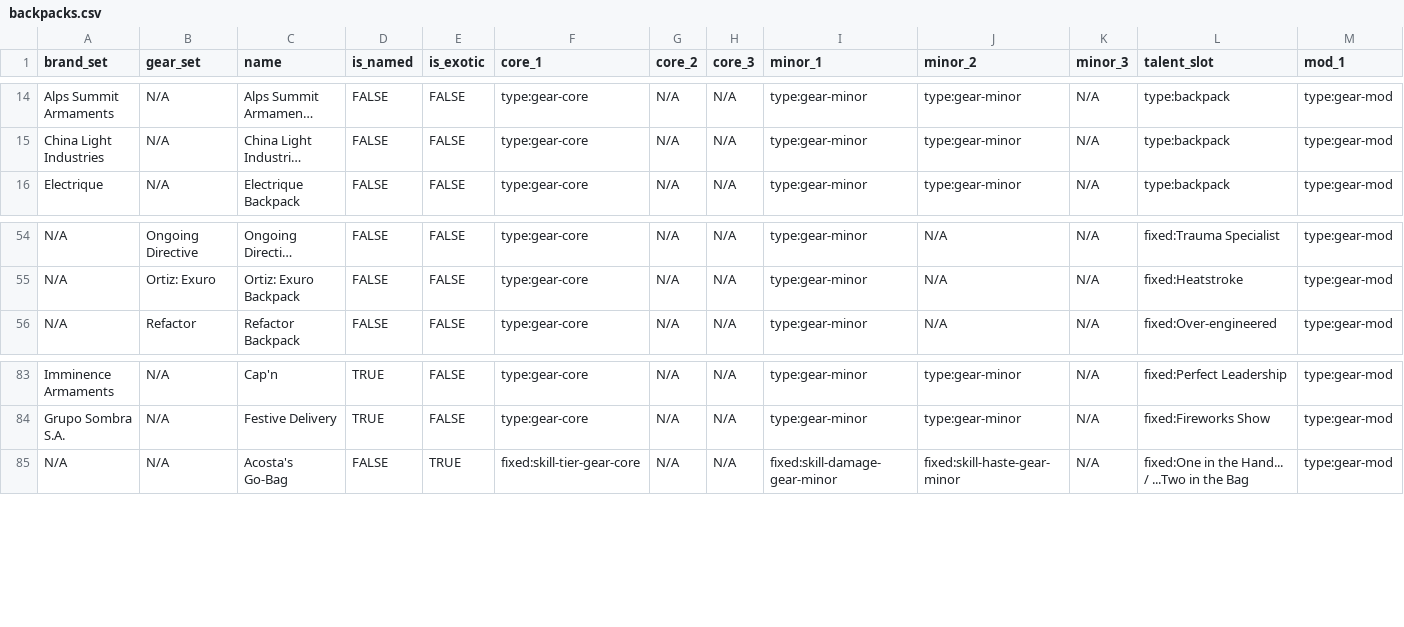
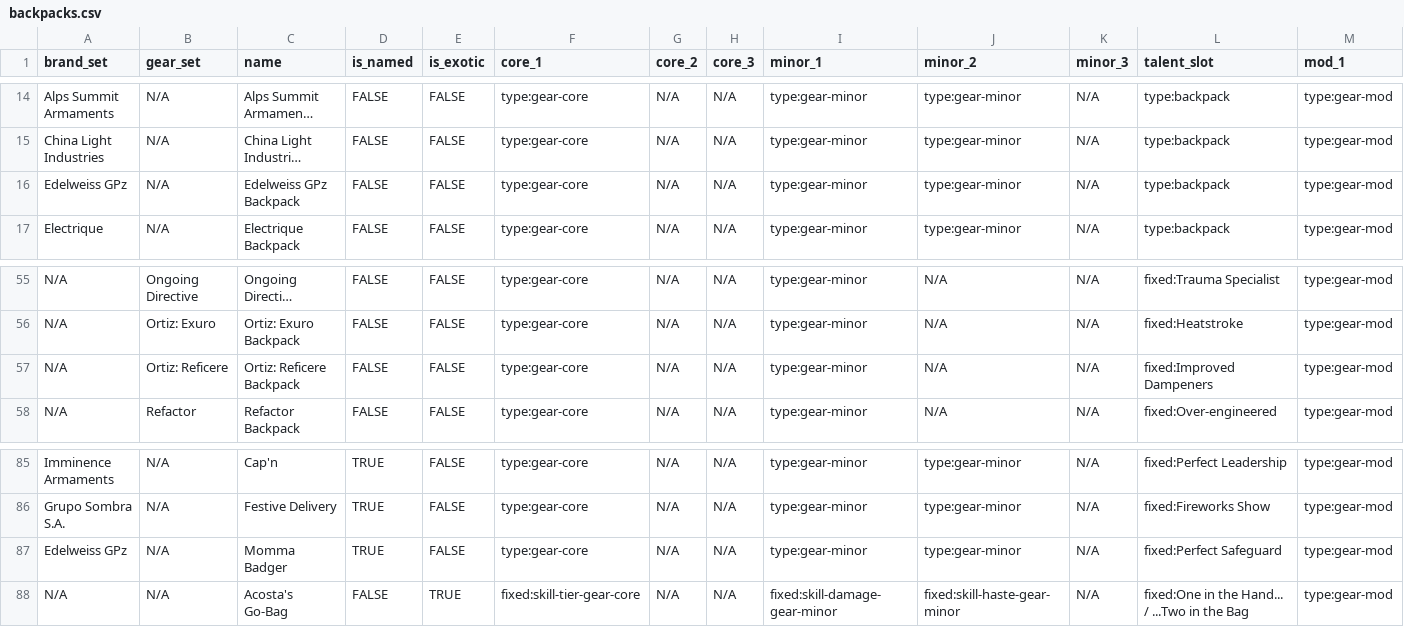
Before and after one commit to div2hub/data, a CSV file: gear/backpacks.csv, drawn as a sheet; only a part is shown, gaps mark what is left out; long unchanged cells end in …; rows hold the shown columns only; the diff names each change by its address in the sheet, - before the commit and + after, or states it on an @@ line.

```diff
--- a/gear/backpacks.csv
+++ b/gear/backpacks.csv
+row 16: Edelweiss GPz | N/A | Edelweiss GPz Backpack | FALSE | FALSE | type:gear-core | N/A | N/A | type:gear-minor | type:gear-minor | N/A | type:backpack | type:gear-mod
+row 57: N/A | Ortiz: Reficere | Ortiz: Reficere Backpack | FALSE | FALSE | type:gear-core | N/A | N/A | type:gear-minor | N/A | N/A | fixed:Improved Dampeners | type:gear-mod
+row 87: Edelweiss GPz | N/A | Momma Badger | TRUE | FALSE | type:gear-core | N/A | N/A | type:gear-minor | type:gear-minor | N/A | fixed:Perfect Safeguard | type:gear-mod
```
Also changed, not shown: gear/chests.csv, gear/gear_talents.csv, 7 other files.
